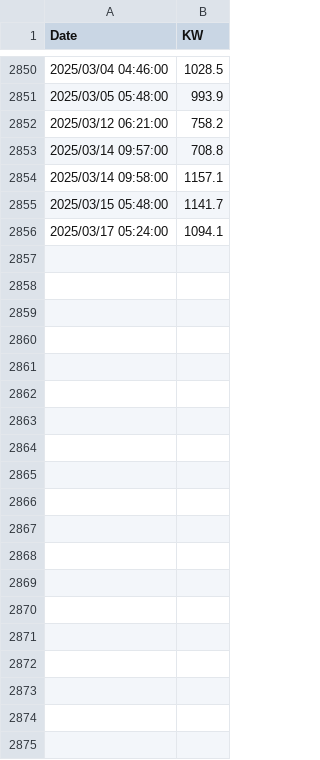
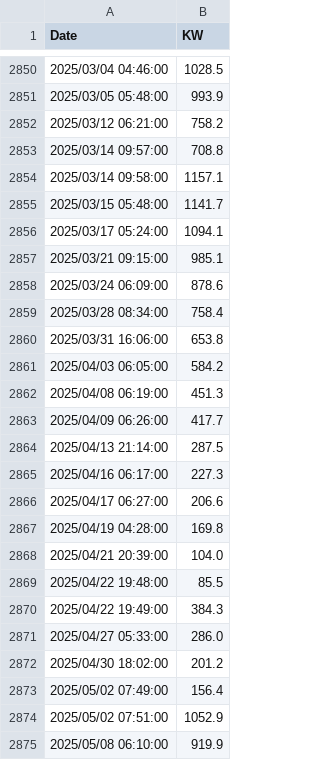
Before and after one commit to caramelmist/utilities, a CSV file: public/data/data.csv, drawn as a sheet; only a part is shown, gaps mark what is left out; the diff covers the shown part only.

Commit message:
Update data.csv

```diff
--- a/public/data/data.csv
+++ b/public/data/data.csv
@@ -2856 +2856,20 @@ Date,KW
 2025/03/17 05:24:00,1094.1
+2025/03/21 09:15:00,985.1
+2025/03/24 06:09:00,878.6
+2025/03/28 08:34:00,758.4
+2025/03/31 16:06:00,653.8
+2025/04/03 06:05:00,584.2
+2025/04/08 06:19:00,451.3
+2025/04/09 06:26:00,417.7
+2025/04/13 21:14:00,287.5
+2025/04/16 06:17:00,227.3
+2025/04/17 06:27:00,206.6
+2025/04/19 04:28:00,169.8
+2025/04/21 20:39:00,104.0
+2025/04/22 19:48:00,85.5
+2025/04/22 19:49:00,384.3
+2025/04/27 05:33:00,286.0
+2025/04/30 18:02:00,201.2
+2025/05/02 07:49:00,156.4
+2025/05/02 07:51:00,1052.9
+2025/05/08 06:10:00,919.9
```
Also changed, not shown: 17 added rows elsewhere in this file.
